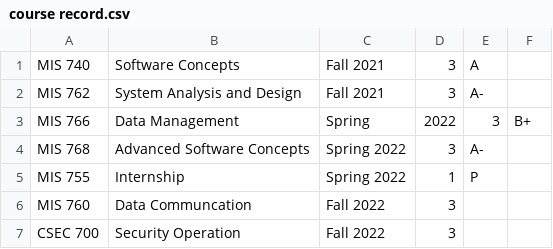
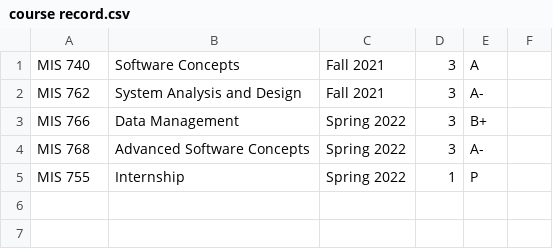
Before and after one commit to MatheusCandido1/MIS-740, a CSV file: Individual Assignment 5/course record.csv, drawn as a sheet.

Commit message:
finish-individual-assignment-5

```diff
--- a/Individual Assignment 5/course record.csv
+++ b/Individual Assignment 5/course record.csv
@@ -2,6 +2,4 @@ MIS 740,Software Concepts,Fall 2021,3,A
 MIS 762,System Analysis and Design,Fall 2021,3,A-
-MIS 766,Data Management,Spring,2022,3,B+
+MIS 766,Data Management,Spring 2022,3,B+
 MIS 768,Advanced Software Concepts,Spring 2022,3,A-
 MIS 755,Internship,Spring 2022,1,P
-MIS 760,Data Communcation,Fall 2022,3,
-CSEC 700,Security Operation,Fall 2022,3,
```
Also changed, not shown: 1 other file.
